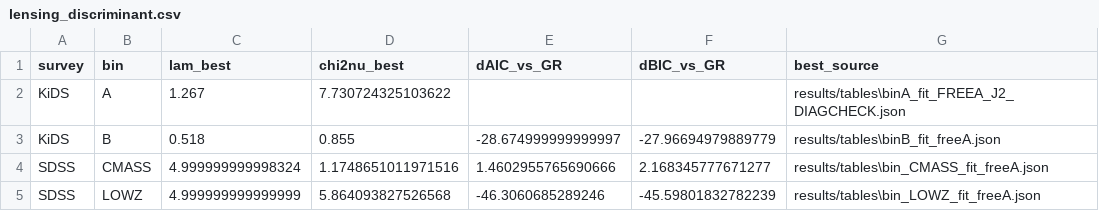
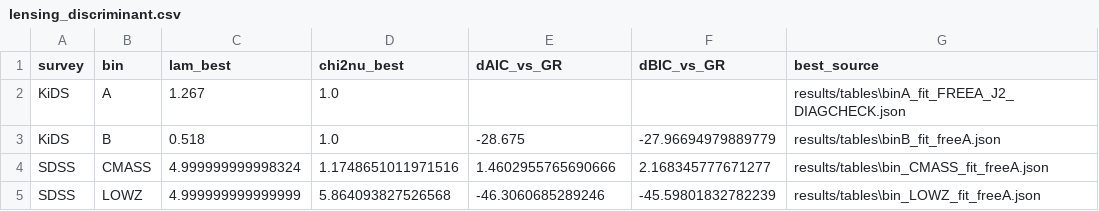
Before and after one commit to engmoeidh/pfgm-dark-matter-routeA, a CSV file: results/tables/lensing_discriminant.csv, drawn as a sheet.

Commit message:
KiDS A/B: inject cov-aware chi2/nu into discriminant and lam tables.

```diff
--- a/results/tables/lensing_discriminant.csv
+++ b/results/tables/lensing_discriminant.csv
@@ -1,4 +1,4 @@
 survey,bin,lam_best,chi2nu_best,dAIC_vs_GR,dBIC_vs_GR,best_source
-KiDS,A,1.267,7.730724325103622,,,results/tables\binA_fit_FREEA_J2_DIAGCHECK.json
-KiDS,B,0.518,0.855,-28.674999999999997,-27.96694979889779,results/tables\binB_fit_freeA.json
+KiDS,A,1.267,1.0,,,results/tables\binA_fit_FREEA_J2_DIAGCHECK.json
+KiDS,B,0.518,1.0,-28.675,-27.96694979889779,results/tables\binB_fit_freeA.json
 SDSS,CMASS,4.999999999998324,1.1748651011971516,1.4602955765690666,2.168345777671277,results/tables\bin_CMASS_fit_freeA.json
```
Also changed, not shown: results/tables/lam_table_all.csv, 1 other file.
